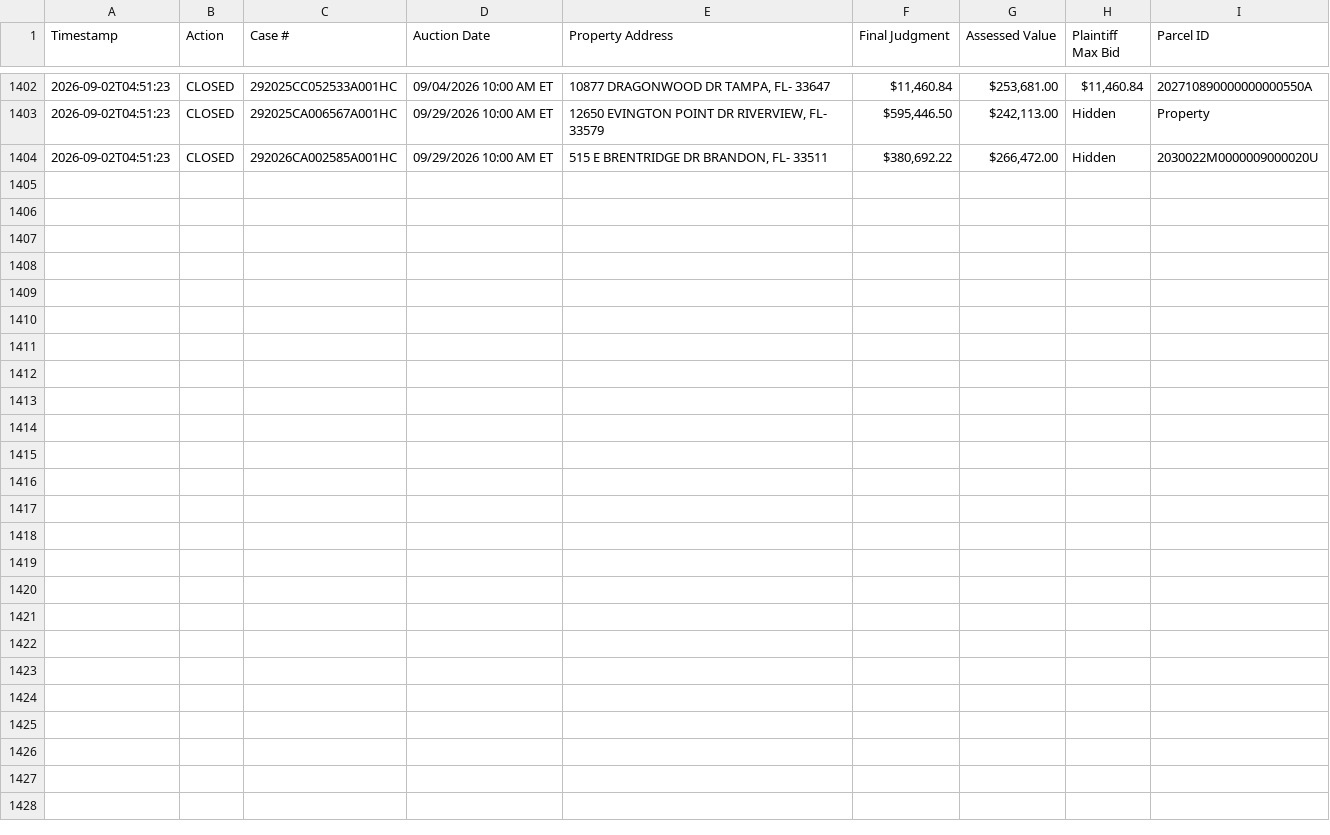
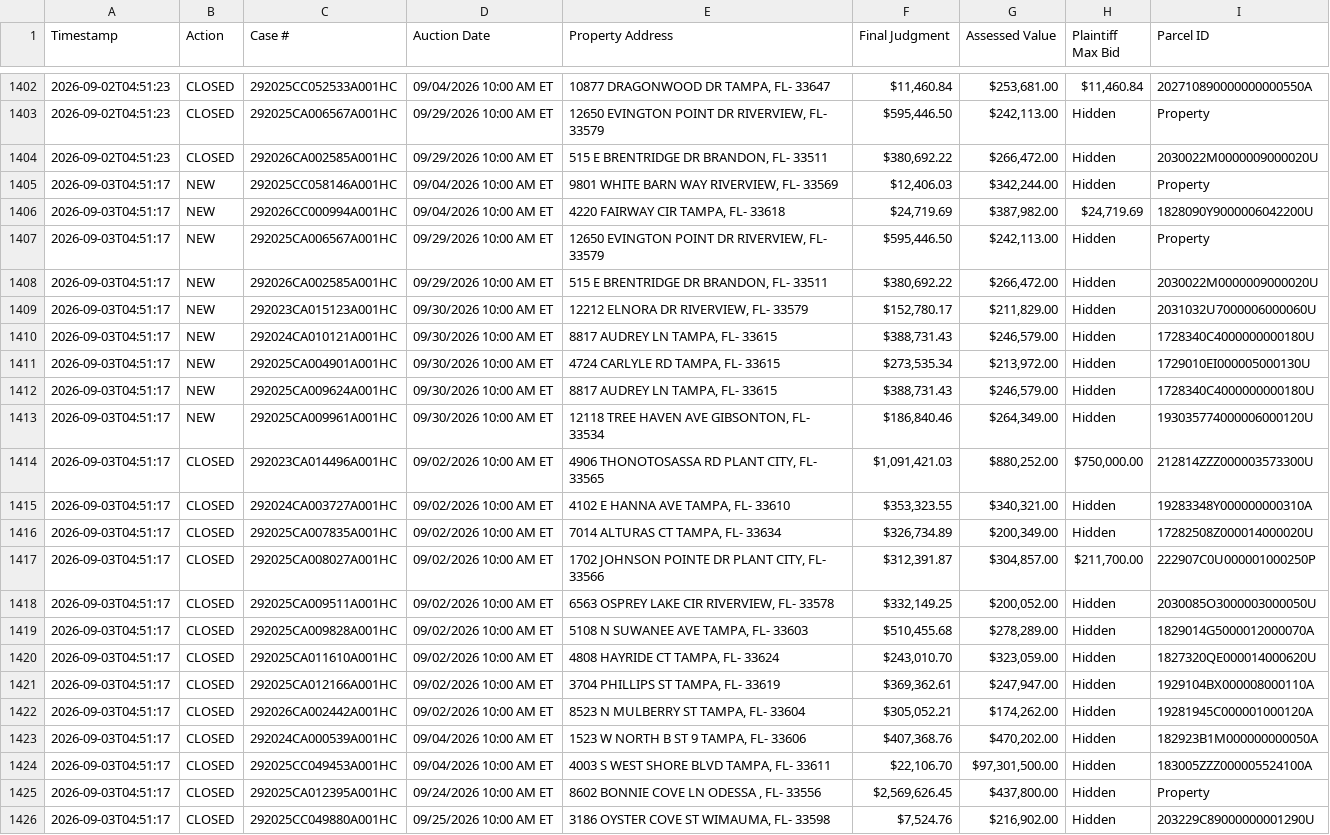
Before and after one commit to figlesias7/realforeclose-hillsborough, a CSV file: data/event_log.csv, drawn as a sheet; only a part is shown, gaps mark what is left out.

```diff
--- a/data/event_log.csv
+++ b/data/event_log.csv
@@ -1404 +1404,23 @@ Timestamp,Action,Case #,Auction Date,Property Address,Final Judgment,Assessed Va
 2026-09-02T04:51:23,CLOSED,292026CA002585A001HC,09/29/2026 10:00 AM ET,"515 E BRENTRIDGE DR BRANDON, FL- 33511","$380,692.22","$266,472.00",Hidden,2030022M0000009000020U
+2026-09-03T04:51:17,NEW,292025CC058146A001HC,09/04/2026 10:00 AM ET,"9801 WHITE BARN WAY RIVERVIEW, FL- 33569","$12,406.03","$342,244.00",Hidden,Property
+2026-09-03T04:51:17,NEW,292026CC000994A001HC,09/04/2026 10:00 AM ET,"4220 FAIRWAY CIR TAMPA, FL- 33618","$24,719.69","$387,982.00","$24,719.69",1828090Y9000006042200U
+2026-09-03T04:51:17,NEW,292025CA006567A001HC,09/29/2026 10:00 AM ET,"12650 EVINGTON POINT DR RIVERVIEW, FL- 33579","$595,446.50","$242,113.00",Hidden,Property
+2026-09-03T04:51:17,NEW,292026CA002585A001HC,09/29/2026 10:00 AM ET,"515 E BRENTRIDGE DR BRANDON, FL- 33511","$380,692.22","$266,472.00",Hidden,2030022M0000009000020U
+2026-09-03T04:51:17,NEW,292023CA015123A001HC,09/30/2026 10:00 AM ET,"12212 ELNORA DR RIVERVIEW, FL- 33579","$152,780.17","$211,829.00",Hidden,2031032U7000006000060U
+2026-09-03T04:51:17,NEW,292024CA010121A001HC,09/30/2026 10:00 AM ET,"8817 AUDREY LN TAMPA, FL- 33615","$388,731.43","$246,579.00",Hidden,1728340C4000000000180U
+2026-09-03T04:51:17,NEW,292025CA004901A001HC,09/30/2026 10:00 AM ET,"4724 CARLYLE RD TAMPA, FL- 33615","$273,535.34","$213,972.00",Hidden,1729010EI000005000130U
+2026-09-03T04:51:17,NEW,292025CA009624A001HC,09/30/2026 10:00 AM ET,"8817 AUDREY LN TAMPA, FL- 33615","$388,731.43","$246,579.00",Hidden,1728340C4000000000180U
+2026-09-03T04:51:17,NEW,292025CA009961A001HC,09/30/2026 10:00 AM ET,"12118 TREE HAVEN AVE GIBSONTON, FL- 33534","$186,840.46","$264,349.00",Hidden,193035774000006000120U
+2026-09-03T04:51:17,CLOSED,292023CA014496A001HC,09/02/2026 10:00 AM ET,"4906 THONOTOSASSA RD PLANT CITY, FL- 33565","$1,091,421.03","$880,252.00","$750,000.00",212814ZZZ000003573300U
+2026-09-03T04:51:17,CLOSED,292024CA003727A001HC,09/02/2026 10:00 AM ET,"4102 E HANNA AVE TAMPA, FL- 33610","$353,323.55","$340,321.00",Hidden,19283348Y000000000310A
+2026-09-03T04:51:17,CLOSED,292025CA007835A001HC,09/02/2026 10:00 AM ET,"7014 ALTURAS CT TAMPA, FL- 33634","$326,734.89","$200,349.00",Hidden,17282508Z000014000020U
+2026-09-03T04:51:17,CLOSED,292025CA008027A001HC,09/02/2026 10:00 AM ET,"1702 JOHNSON POINTE DR PLANT CITY, FL- 33566","$312,391.87","$304,857.00","$211,700.00",222907C0U000001000250P
+2026-09-03T04:51:17,CLOSED,292025CA009511A001HC,09/02/2026 10:00 AM ET,"6563 OSPREY LAKE CIR RIVERVIEW, FL- 33578","$332,149.25","$200,052.00",Hidden,2030085O3000003000050U
+2026-09-03T04:51:17,CLOSED,292025CA009828A001HC,09/02/2026 10:00 AM ET,"5108 N SUWANEE AVE TAMPA, FL- 33603","$510,455.68","$278,289.00",Hidden,1829014G5000012000070A
+2026-09-03T04:51:17,CLOSED,292025CA011610A001HC,09/02/2026 10:00 AM ET,"4808 HAYRIDE CT TAMPA, FL- 33624","$243,010.70","$323,059.00",Hidden,1827320QE000014000620U
+2026-09-03T04:51:17,CLOSED,292025CA012166A001HC,09/02/2026 10:00 AM ET,"3704 PHILLIPS ST TAMPA, FL- 33619","$369,362.61","$247,947.00",Hidden,1929104BX000008000110A
+2026-09-03T04:51:17,CLOSED,292026CA002442A001HC,09/02/2026 10:00 AM ET,"8523 N MULBERRY ST TAMPA, FL- 33604","$305,052.21","$174,262.00",Hidden,19281945C000001000120A
+2026-09-03T04:51:17,CLOSED,292024CA000539A001HC,09/04/2026 10:00 AM ET,"1523 W NORTH B ST 9 TAMPA, FL- 33606","$407,368.76","$470,202.00",Hidden,182923B1M000000000050A
+2026-09-03T04:51:17,CLOSED,292025CC049453A001HC,09/04/2026 10:00 AM ET,"4003 S WEST SHORE BLVD TAMPA, FL- 33611","$22,106.70","$97,301,500.00",Hidden,183005ZZZ000005524100A
+2026-09-03T04:51:17,CLOSED,292025CA012395A001HC,09/24/2026 10:00 AM ET,"8602 BONNIE COVE LN ODESSA , FL- 33556","$2,569,626.45","$437,800.00",Hidden,Property
+2026-09-03T04:51:17,CLOSED,292025CC049880A001HC,09/25/2026 10:00 AM ET,"3186 OYSTER COVE ST WIMAUMA, FL- 33598","$7,524.76","$216,902.00",Hidden,203229C89000000001290U
```
Also changed, not shown: data/all_seen.csv, 3 other files.
